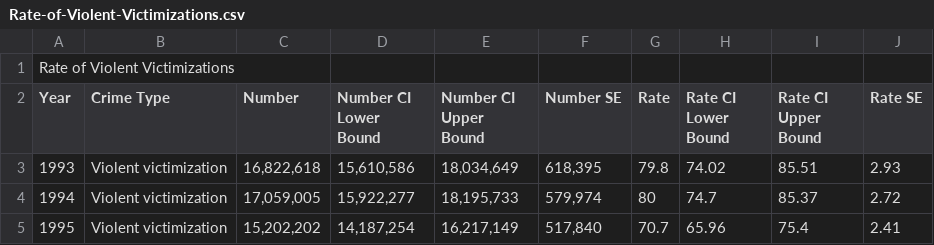
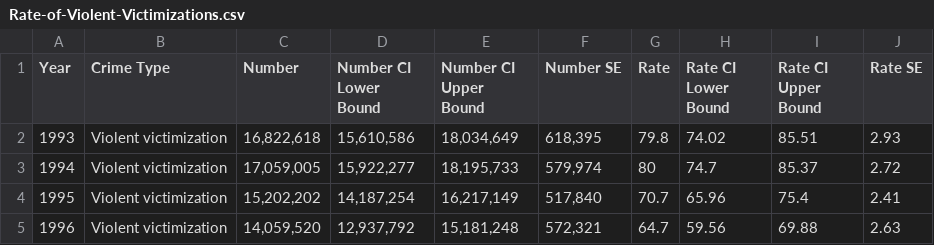
Before and after one commit to naymalabonna/CSC474-Final-Project, a CSV file: Data/Rate-of-Violent-Victimizations.csv, drawn as a sheet; only a part is shown; the shorter side is filled out with more unchanged rows; the diff names each change by its address in the sheet, - before the commit and + after, or states it on an @@ line.

Commit message:
Update Rate-of-Violent-Victimizations.csv

```diff
--- a/Data/Rate-of-Violent-Victimizations.csv
+++ b/Data/Rate-of-Violent-Victimizations.csv
-row 1: Rate of Violent Victimizations
```
